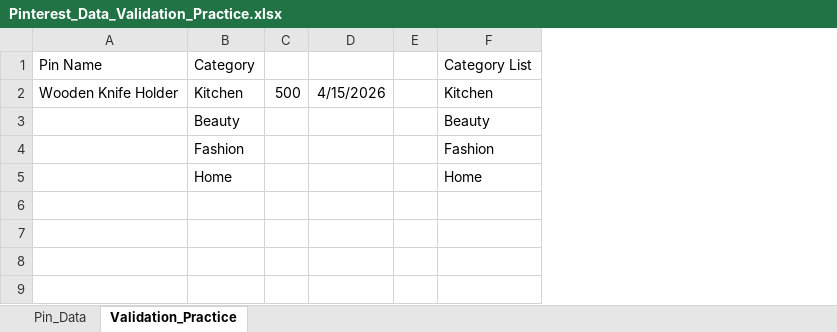
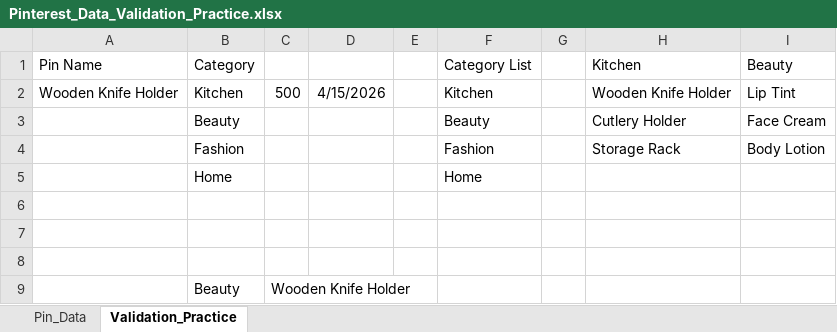
Before and after one commit to Rekhamusale/Pinterest-Analytics-Project, an Excel workbook: Excel/36_Data Validation/Pinterest_Data_Validation_Practice.xlsx, sheet Validation_Practice, drawn as a sheet; values as stored, in another font and other column widths than the file's, no borders; the diff names each change by its address in the sheet, - before the commit and + after, or states it on an @@ line.

```diff
--- a/Excel/36_Data Validation/Pinterest_Data_Validation_Practice.xlsx (sheet Validation_Practice)
+++ b/Excel/36_Data Validation/Pinterest_Data_Validation_Practice.xlsx (sheet Validation_Practice)
+column G, empty
+column H, rows 1-4: Kitchen | Wooden Knife Holder | Cutlery Holder | Storage Rack
+column I, rows 1-4: Beauty | Lip Tint | Face Cream | Body Lotion
+row 6: (empty)
+row 7: (empty)
+row 8: (empty)
+row 9:  | Beauty | Wooden Knife Holder
```
Also changed, not shown: 5 other files.
